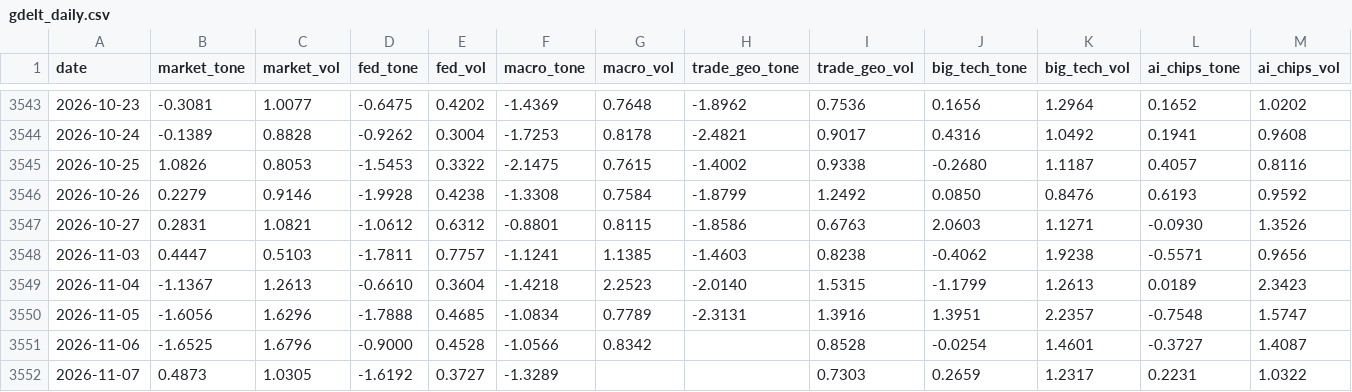
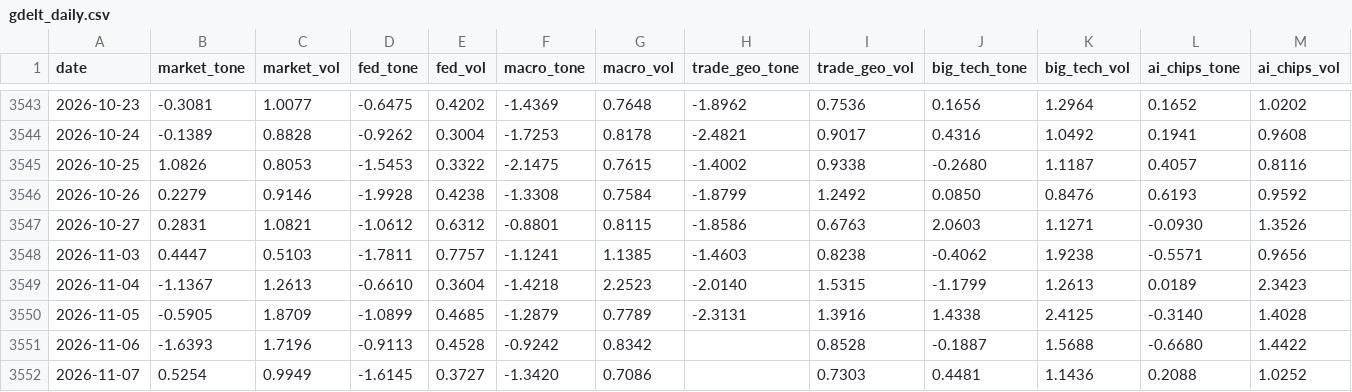
Before and after one commit to therbn12/nas100-data-relay, a CSV file: data/gdelt_daily.csv, drawn as a sheet; only a part is shown, gaps mark what is left out.

Commit message:
data refresh 2026-11-08T14:18:14Z

```diff
--- a/data/gdelt_daily.csv
+++ b/data/gdelt_daily.csv
@@ -3549,4 +3549,4 @@ date,market_tone,market_vol,fed_tone,fed_vol,macro_tone,macro_vol,trade_geo_tone
 2026-11-04,-1.1367,1.2613,-0.6610,0.3604,-1.4218,2.2523,-2.0140,1.5315,-1.1799,1.2613,0.0189,2.3423
-2026-11-05,-1.6056,1.6296,-1.7888,0.4685,-1.0834,0.7789,-2.3131,1.3916,1.3951,2.2357,-0.7548,1.5747
-2026-11-06,-1.6525,1.6796,-0.9000,0.4528,-1.0566,0.8342,,0.8528,-0.0254,1.4601,-0.3727,1.4087
-2026-11-07,0.4873,1.0305,-1.6192,0.3727,-1.3289,,,0.7303,0.2659,1.2317,0.2231,1.0322
+2026-11-05,-0.5905,1.8709,-1.0899,0.4685,-1.2879,0.7789,-2.3131,1.3916,1.4338,2.4125,-0.3140,1.4028
+2026-11-06,-1.6393,1.7196,-0.9113,0.4528,-0.9242,0.8342,,0.8528,-0.1887,1.5688,-0.6680,1.4422
+2026-11-07,0.5254,0.9949,-1.6145,0.3727,-1.3420,0.7086,,0.7303,0.4481,1.1436,0.2088,1.0252
```
